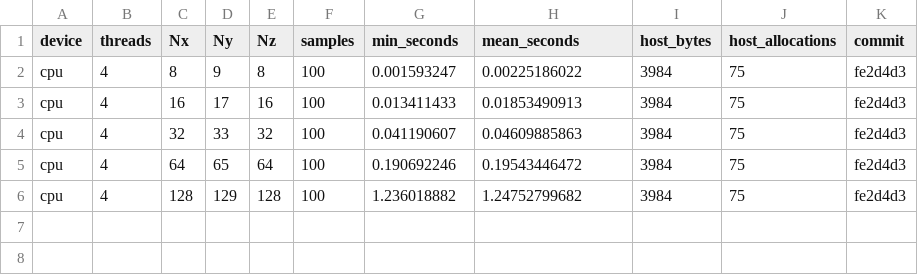
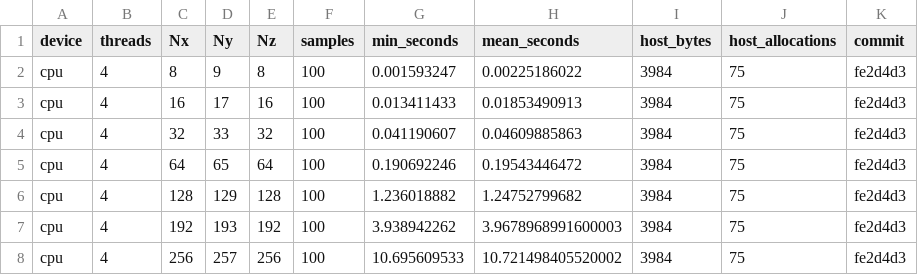
Before and after one commit to Davide-Lasagna-s-Lab/ChannelFlow.jl, a CSV file: benchmarks/results/final/cpu-4.csv, drawn as a sheet; the diff names each change by its address in the sheet, - before the commit and + after, or states it on an @@ line.

Commit message:
Document complete CPU and A100 benchmark sweep through N=256
Add 100-sample large-grid measurements with paired-allocation provenance, regenerate logarithmic timing and speedup plots, and document reproducible CPU/GPU profiling outputs.

```diff
--- a/benchmarks/results/final/cpu-4.csv
+++ b/benchmarks/results/final/cpu-4.csv
+row 7: cpu | 4 | 192 | 193 | 192 | 100 | 3.938942262 | 3.9678968991600003 | 3984 | 75 | fe2d4d3
+row 8: cpu | 4 | 256 | 257 | 256 | 100 | 10.695609533 | 10.721498405520002 | 3984 | 75 | fe2d4d3
```
Also changed, not shown: benchmarks/results/final/cpu-1.csv, benchmarks/results/final/gpu.csv, 11 other files.
